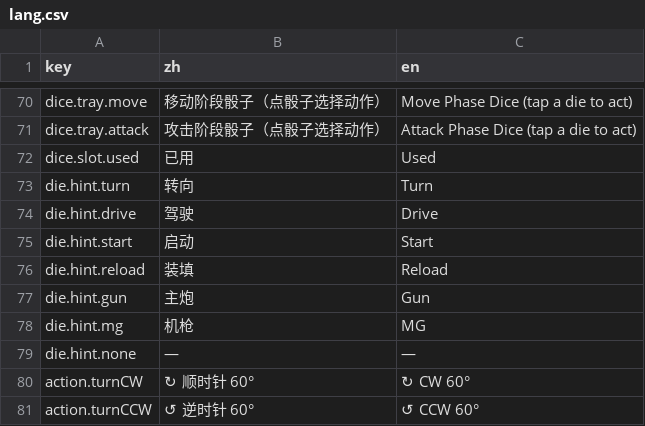
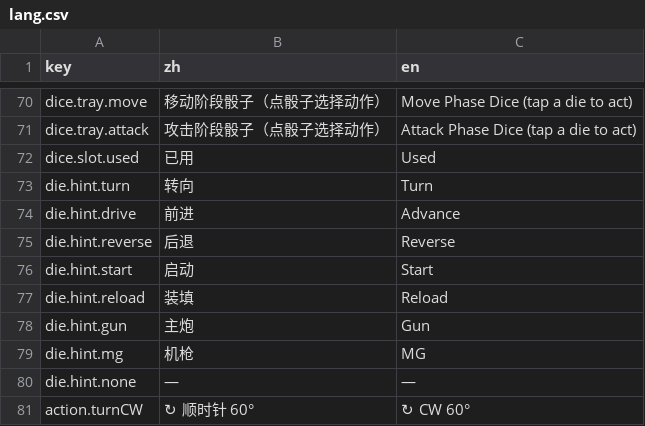
Before and after one commit to ls61117182/lostmoon, a CSV file: data/lang.csv, drawn as a sheet; only a part is shown, gaps mark what is left out; the shorter side is filled out with more unchanged rows.

```diff
--- a/data/lang.csv
+++ b/data/lang.csv
@@ -73,3 +73,4 @@ dice.slot.used,已用,Used
 die.hint.turn,转向,Turn
-die.hint.drive,驾驶,Drive
+die.hint.drive,前进,Advance
+die.hint.reverse,后退,Reverse
 die.hint.start,启动,Start
```
Also changed, not shown: 15 other files.
